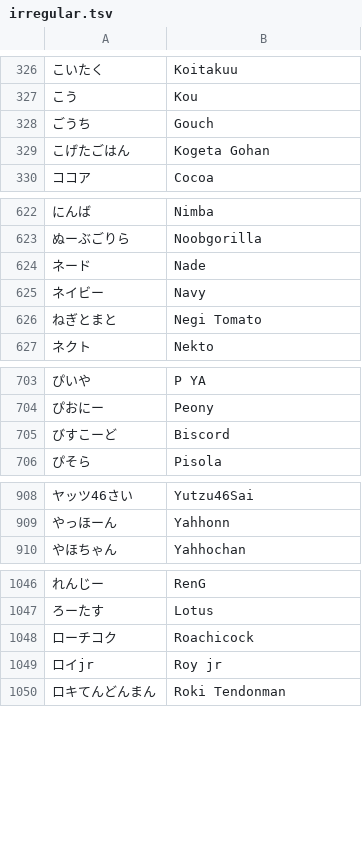
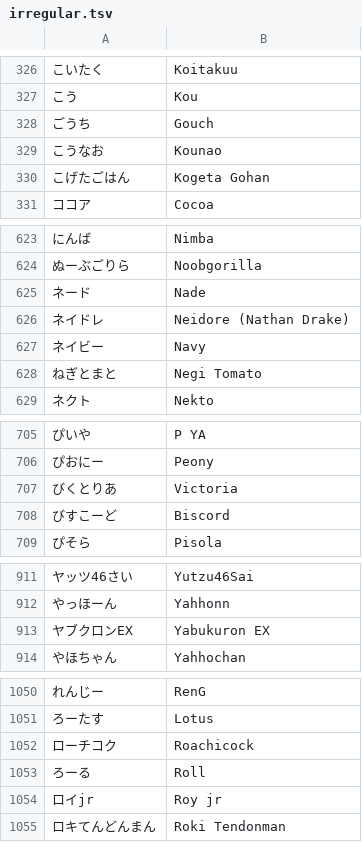
Before and after one commit to kenniky/smashgg-japanese-romanizer, a TSV file: irregular.tsv, drawn as a sheet; only a part is shown, gaps mark what is left out; the diff covers the shown part only; the diff names each change by its address in the sheet, - before the commit and + after, or states it on an @@ line.

Commit message:
Add files via upload

```diff
--- a/irregular.tsv
+++ b/irregular.tsv
+row 329: こうなお | Kounao
+row 626: ネイドレ | Neidore (Nathan Drake)
+row 707: びくとりあ | Victoria
+row 913: ヤブクロンEX | Yabukuron EX
+row 1053: ろーる | Roll
```
Also changed, not shown: 1 added row and 1 edited cell elsewhere in this file.
